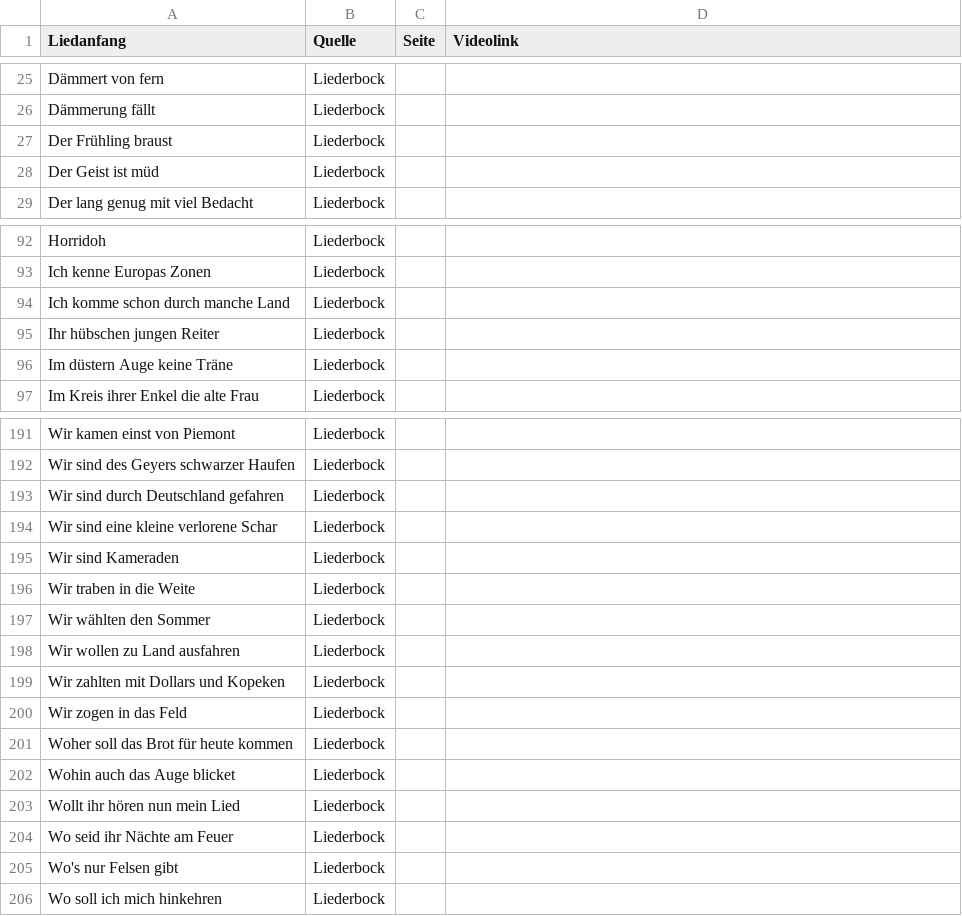
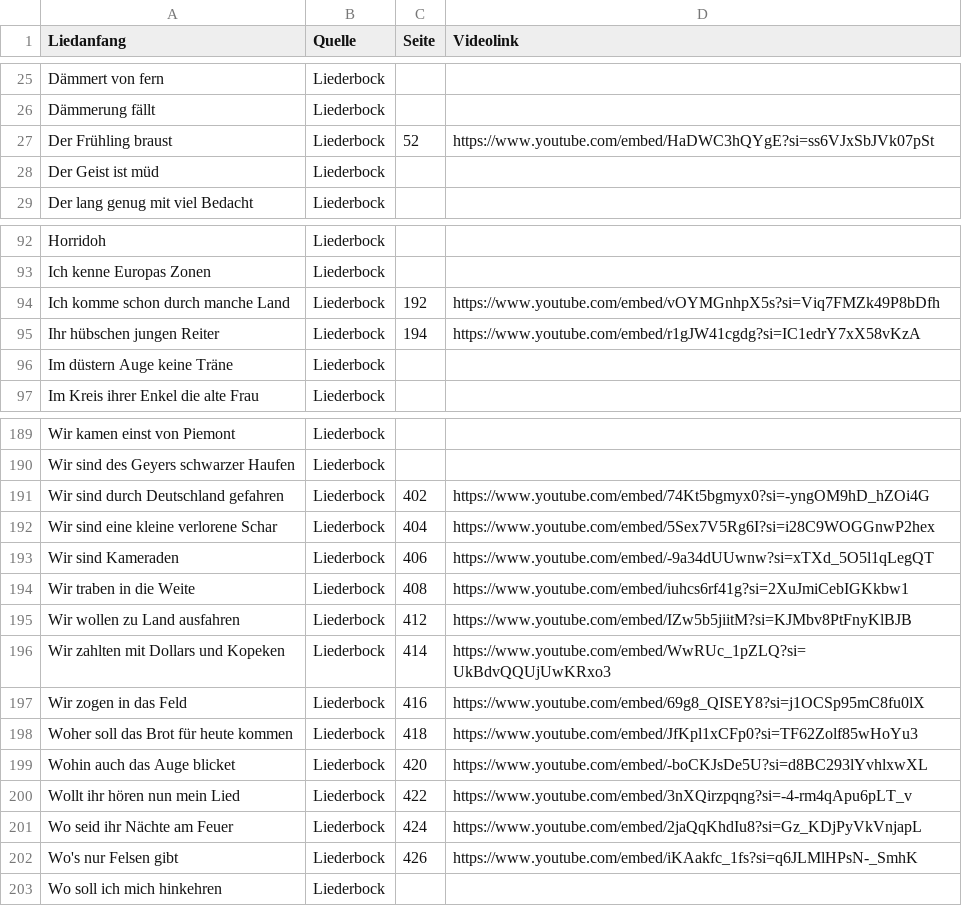
Before and after one commit to Famondir/trueskill-music-ranking, a CSV file: trueskill_tt/liederliste.csv, drawn as a sheet; only a part is shown, gaps mark what is left out; the diff covers the shown part only.

Commit message:
Added buttons to look at video or sheet music in the music list.

```diff
--- a/trueskill_tt/liederliste.csv
+++ b/trueskill_tt/liederliste.csv
@@ -26,3 +26,3 @@ Dämmert von fern,Liederbock,,
 Dämmerung fällt,Liederbock,,
-Der Frühling braust,Liederbock,,
+Der Frühling braust,Liederbock,52,https://www.youtube.com/embed/HaDWC3hQYgE?si=ss6VJxSbJVk07pSt
 Der Geist ist müd,Liederbock,,
@@ -93,4 +93,4 @@ Horridoh,Liederbock,,
 Ich kenne Europas Zonen,Liederbock,,
-Ich komme schon durch manche Land,Liederbock,,
-Ihr hübschen jungen Reiter,Liederbock,,
+Ich komme schon durch manche Land,Liederbock,192,https://www.youtube.com/embed/vOYMGnhpX5s?si=Viq7FMZk49P8bDfh
+Ihr hübschen jungen Reiter,Liederbock,194,https://www.youtube.com/embed/r1gJW41cgdg?si=IC1edrY7xX58vKzA
 Im düstern Auge keine Träne,Liederbock,,
@@ -192,15 +190,14 @@ Wir kamen einst von Piemont,Liederbock,,
 Wir sind des Geyers schwarzer Haufen,Liederbock,,
-Wir sind durch Deutschland gefahren,Liederbock,,
-Wir sind eine kleine verlorene Schar,Liederbock,,
-Wir sind Kameraden,Liederbock,,
-Wir traben in die Weite,Liederbock,,
-Wir wählten den Sommer,Liederbock,,
-Wir wollen zu Land ausfahren,Liederbock,,
-Wir zahlten mit Dollars und Kopeken,Liederbock,,
-Wir zogen in das Feld,Liederbock,,
-Woher soll das Brot für heute kommen,Liederbock,,
-Wohin auch das Auge blicket,Liederbock,,
-Wollt ihr hören nun mein Lied,Liederbock,,
-Wo seid ihr Nächte am Feuer,Liederbock,,
-Wo's nur Felsen gibt,Liederbock,,
+Wir sind durch Deutschland gefahren,Liederbock,402,https://www.youtube.com/embed/74Kt5bgmyx0?si=-yngOM9hD_hZOi4G
+Wir sind eine kleine verlorene Schar,Liederbock,404,https://www.youtube.com/embed/5Sex7V5Rg6I?si=i28C9WOGGnwP2hex
+Wir sind Kameraden,Liederbock,406,https://www.youtube.com/embed/-9a34dUUwnw?si=xTXd_5O5l1qLegQT
+Wir traben in die Weite,Liederbock,408,https://www.youtube.com/embed/iuhcs6rf41g?si=2XuJmiCebIGKkbw1
+Wir wollen zu Land ausfahren,Liederbock,412,https://www.youtube.com/embed/IZw5b5jiitM?si=KJMbv8PtFnyKlBJB
+Wir zahlten mit Dollars und Kopeken,Liederbock,414,https://www.youtube.com/embed/WwRUc_1pZLQ?si=UkBdvQQUjUwKRxo3
+Wir zogen in das Feld,Liederbock,416,https://www.youtube.com/embed/69g8_QISEY8?si=j1OCSp95mC8fu0lX
+Woher soll das Brot für heute kommen,Liederbock,418,https://www.youtube.com/embed/JfKpl1xCFp0?si=TF62Zolf85wHoYu3
+Wohin auch das Auge blicket,Liederbock,420,https://www.youtube.com/embed/-boCKJsDe5U?si=d8BC293lYvhlxwXL
+Wollt ihr hören nun mein Lied,Liederbock,422,https://www.youtube.com/embed/3nXQirzpqng?si=-4-rm4qApu6pLT_v
+Wo seid ihr Nächte am Feuer,Liederbock,424,https://www.youtube.com/embed/2jaQqKhdIu8?si=Gz_KDjPyVkVnjapL
+Wo's nur Felsen gibt,Liederbock,426,https://www.youtube.com/embed/iKAakfc_1fs?si=q6JLMlHPsN-_SmhK
 Wo soll ich mich hinkehren,Liederbock,,
```
Also changed, not shown: 1 added row, 3 removed rows and 84 edited cells elsewhere in this file, trueskill_tt/vergleiche.csv, 8 other files.
